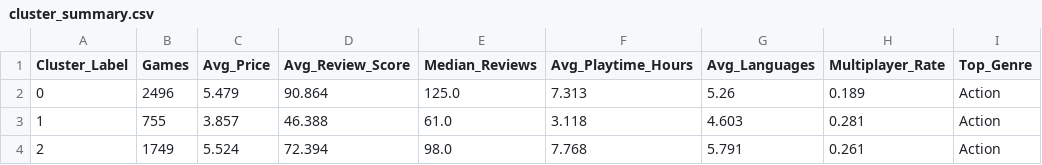
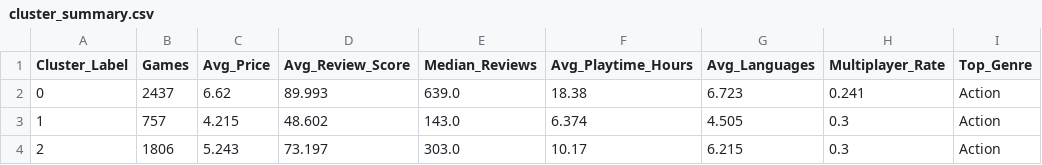
Before and after one commit to fedippo/progetto_ICON, a CSV file: results/cluster_summary.csv, drawn as a sheet.

```diff
--- a/results/cluster_summary.csv
+++ b/results/cluster_summary.csv
@@ -1,4 +1,4 @@
 Cluster_Label,Games,Avg_Price,Avg_Review_Score,Median_Reviews,Avg_Playtime_Hours,Avg_Languages,Multiplayer_Rate,Top_Genre
-0,2496,5.479,90.864,125.0,7.313,5.26,0.189,Action
-1,755,3.857,46.388,61.0,3.118,4.603,0.281,Action
-2,1749,5.524,72.394,98.0,7.768,5.791,0.261,Action
+0,2437,6.62,89.993,639.0,18.38,6.723,0.241,Action
+1,757,4.215,48.602,143.0,6.374,4.505,0.3,Action
+2,1806,5.243,73.197,303.0,10.17,6.215,0.3,Action
```
Also changed, not shown: data/processed/steam_games_discretized.csv, data/processed/steam_games_discretized_clustered.csv, 19 other files.
